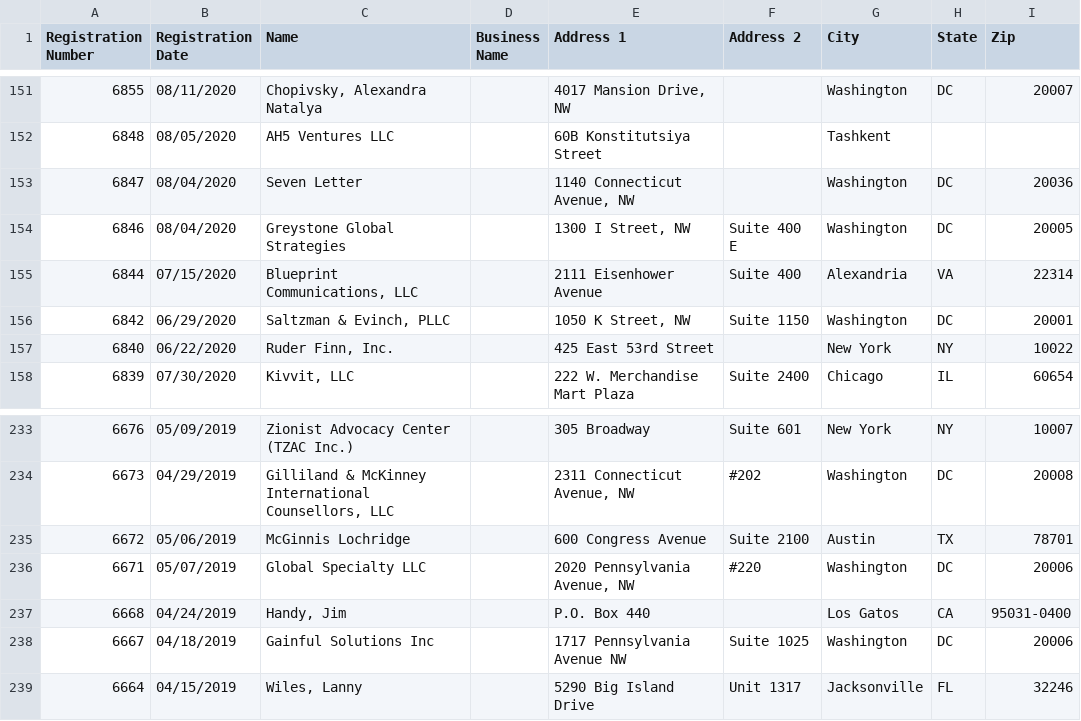
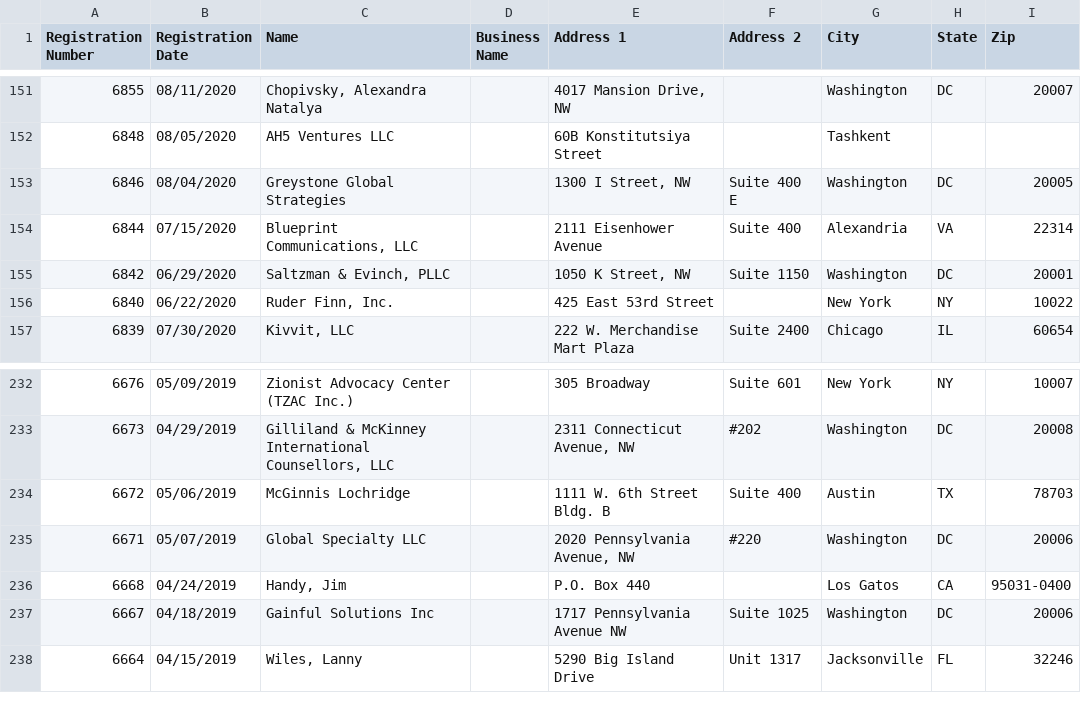
Before and after one commit to markschaver/FARA-Active, a CSV file: data.csv, drawn as a sheet; only a part is shown, gaps mark what is left out.

Commit message:
Flat: latest data (2022-01-05T08:24:40.275Z) {   "date": "2022-01-05T08:24:40.275Z",   "files": [     {       "name": "data.csv",       "deltaBytes": 428,       "source": "https://efile.fara.gov/api/v1/Registrants/csv/Active"     }   ] }

```diff
--- a/data.csv
+++ b/data.csv
@@ -152,3 +152,2 @@
 "6848","08/05/2020","AH5 Ventures LLC","","60B Konstitutsiya Street","","Tashkent","",""
-"6847","08/04/2020","Seven Letter","","1140 Connecticut Avenue, NW","","Washington","DC","20036"
 "6846","08/04/2020","Greystone Global Strategies","","1300 I Street, NW","Suite 400 E","Washington","DC","20005"
@@ -234,3 +233,3 @@
 "6673","04/29/2019","Gilliland & McKinney International Counsellors, LLC","","2311 Connecticut Avenue, NW","#202","Washington","DC","20008"
-"6672","05/06/2019","McGinnis Lochridge","","600 Congress Avenue","Suite 2100","Austin","TX","78701"
+"6672","05/06/2019","McGinnis Lochridge","","1111 W. 6th Street  Bldg. B ","Suite 400","Austin","TX","78703"
 "6671","05/07/2019","Global Specialty LLC","","2020 Pennsylvania Avenue, NW","#220","Washington","DC","20006"
```
